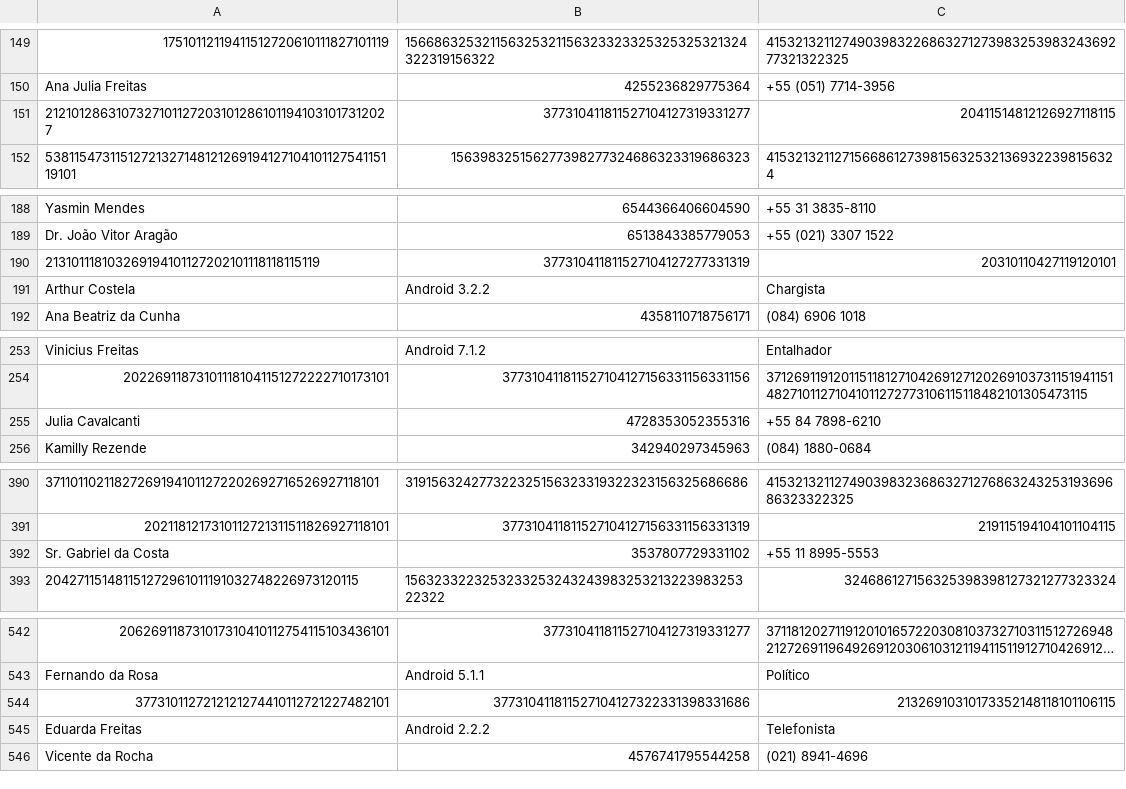
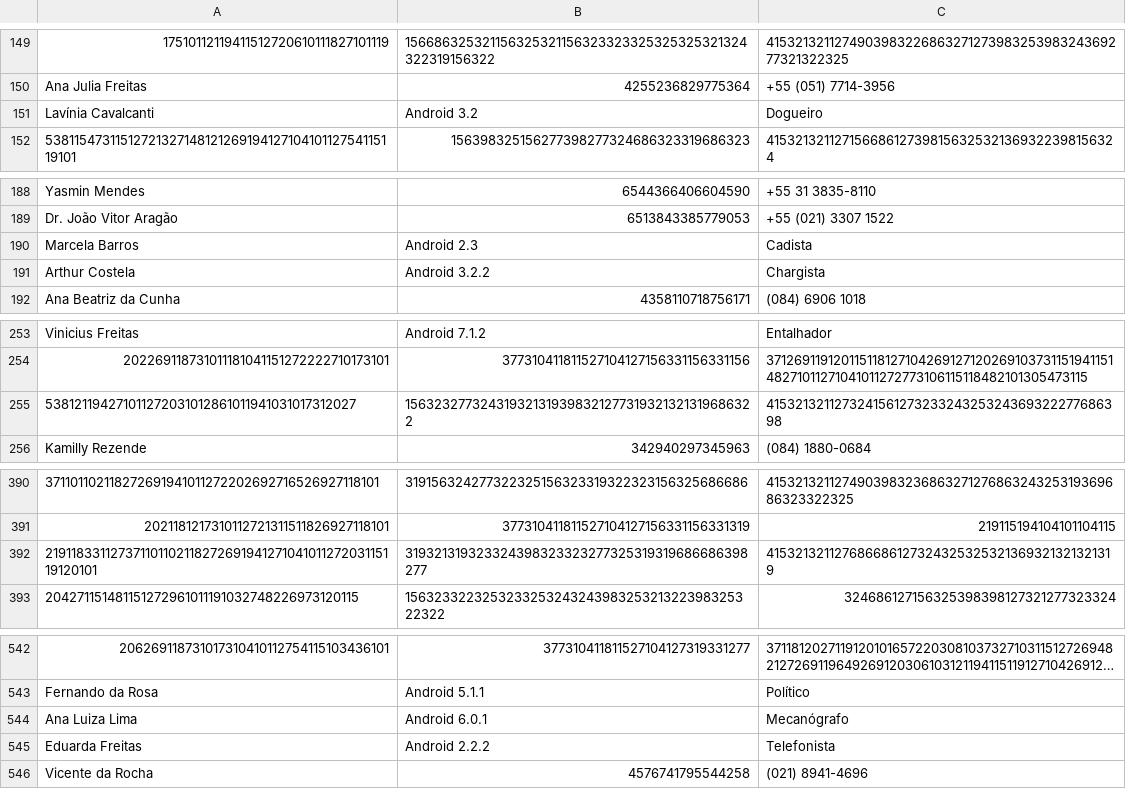
Before and after one commit to Dom-Juan/TCC-2, a CSV file: jupyter-notebook/final/dataset_encriptado_sigmoid.csv, drawn as a sheet; only a part is shown, gaps mark what is left out; long unchanged cells end in …; removed rows and columns are numbered as before the commit, all else as after; the diff covers the shown part only; the diff names each change by its address in the sheet, - before the commit and + after, or states it on an @@ line.

```diff
--- a/jupyter-notebook/final/dataset_encriptado_sigmoid.csv
+++ b/jupyter-notebook/final/dataset_encriptado_sigmoid.csv
-row 151: 21210128631073271011272031012861011941031017312027 | 377310411811527104127319331277 | 20411514812126927118115
+row 151: Lavínia Cavalcanti | Android 3.2 | Dogueiro
-row 190: 213101118103269194101127202101118118115119 | 377310411811527104127277331319 | 20310110427119120101
+row 190: Marcela Barros | Android 2.3 | Cadista
-row 255: Julia Cavalcanti | 4728353052355316 | +55 84 7898-6210
+row 255: 538121194271011272031012861011941031017312027 | 156323277324319321319398321277319321321319686322 | 415321321127324156127323324325324369322277686398
-row 392: Sr. Gabriel da Costa | 3537807729331102 | +55 11 8995-5553
+row 392: 21911833112737110110211827269194127104101127203115119120101 | 319321319323324398323323277325319319686686398277 | 415321321127686686127324325325321369321321321319
-row 544: 3773101127212121274410112721227482101 | 377310411811527104127322331398331686 | 21326910310173352148118101106115
+row 544: Ana Luiza Lima | Android 6.0.1 | Mecanógrafo
```
Also changed, not shown: 27 added rows and 27 removed rows elsewhere in this file, jupyter-notebook/final/dataset2_encriptado_hard_sigmoid.csv, jupyter-notebook/final/dataset_encriptado_relu.csv, 22 other files.
